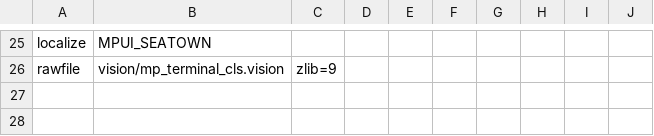
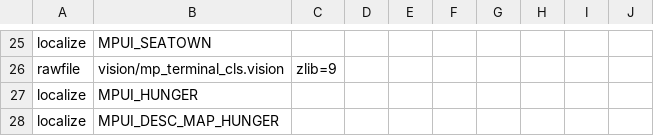
Before and after one commit to nucleur16/cod-offline-1.1.1.13, a CSV file: zone_source/usermaps_patch.csv, drawn as a sheet; only a part is shown, gaps mark what is left out.

```diff
--- a/zone_source/usermaps_patch.csv
+++ b/zone_source/usermaps_patch.csv
@@ -26 +26,3 @@ localize,MPUI_SEATOWN
 rawfile,vision/mp_terminal_cls.vision,zlib=9
+localize,MPUI_HUNGER
+localize,MPUI_DESC_MAP_HUNGER
```
Also changed, not shown: zone_source/usermaps_ui_mp.csv, zones/usermaps_patch/stringtable/mp/comaplist.csv, 4 other files.
